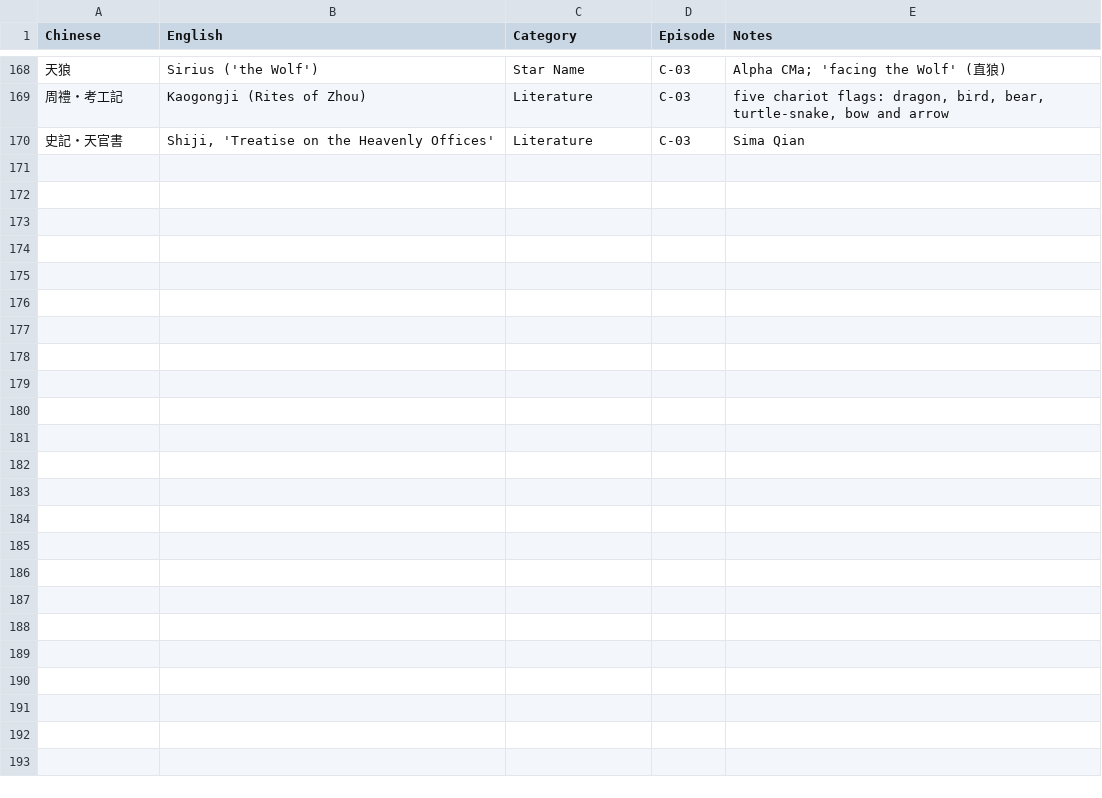
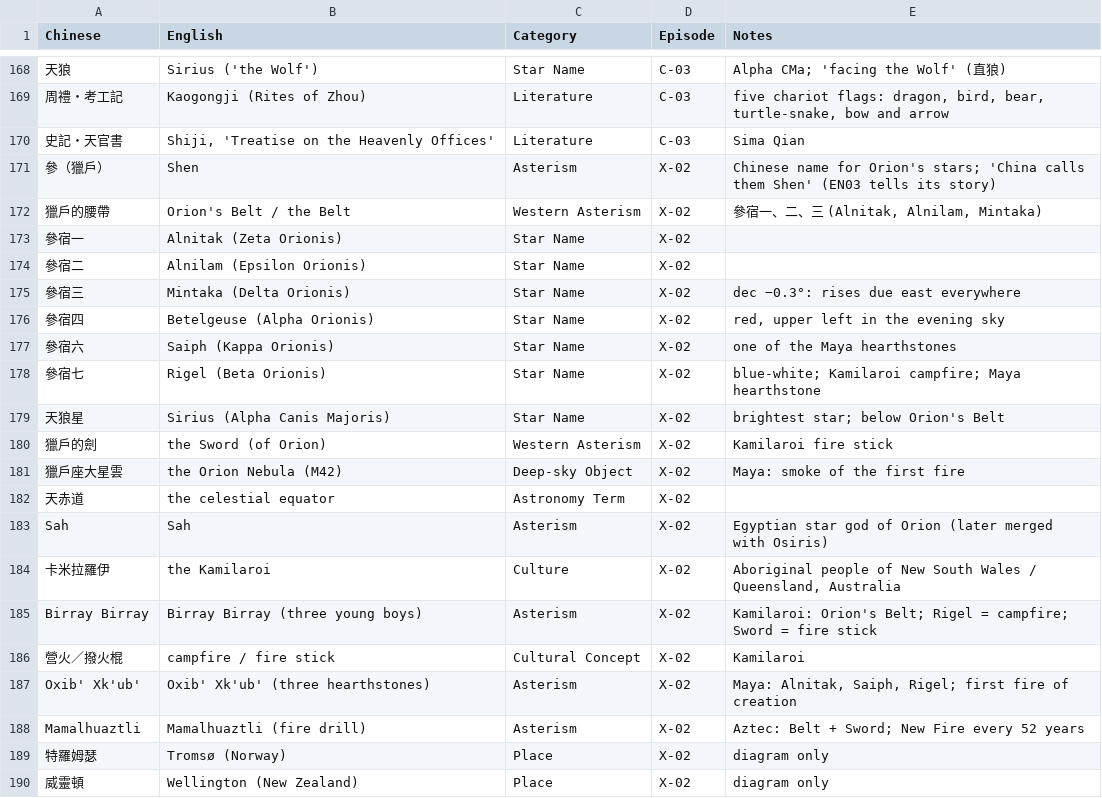
Before and after one commit to Kimchi2104/NTNU-Insta, a CSV file: 06_發布月曆/英文譯名表.csv, drawn as a sheet; only a part is shown, gaps mark what is left out; the diff names each change by its address in the sheet, - before the commit and + after, or states it on an @@ line.

```diff
--- a/06_發布月曆/英文譯名表.csv
+++ b/06_發布月曆/英文譯名表.csv
+row 171: 參（獵戶） | Shen | Asterism | X-02 | Chinese name for Orion's stars; 'China calls them Shen' (EN03 tells its story)
+row 172: 獵戶的腰帶 | Orion's Belt / the Belt | Western Asterism | X-02 | 參宿一、二、三 (Alnitak, Alnilam, Mintaka)
+row 173: 參宿一 | Alnitak (Zeta Orionis) | Star Name | X-02
+row 174: 參宿二 | Alnilam (Epsilon Orionis) | Star Name | X-02
+row 175: 參宿三 | Mintaka (Delta Orionis) | Star Name | X-02 | dec −0.3°: rises due east everywhere
+row 176: 參宿四 | Betelgeuse (Alpha Orionis) | Star Name | X-02 | red, upper left in the evening sky
+row 177: 參宿六 | Saiph (Kappa Orionis) | Star Name | X-02 | one of the Maya hearthstones
+row 178: 參宿七 | Rigel (Beta Orionis) | Star Name | X-02 | blue-white; Kamilaroi campfire; Maya hearthstone
+row 179: 天狼星 | Sirius (Alpha Canis Majoris) | Star Name | X-02 | brightest star; below Orion's Belt
+row 180: 獵戶的劍 | the Sword (of Orion) | Western Asterism | X-02 | Kamilaroi fire stick
+row 181: 獵戶座大星雲 | the Orion Nebula (M42) | Deep-sky Object | X-02 | Maya: smoke of the first fire
+row 182: 天赤道 | the celestial equator | Astronomy Term | X-02
+row 183: Sah | Sah | Asterism | X-02 | Egyptian star god of Orion (later merged with Osiris)
+row 184: 卡米拉羅伊 | the Kamilaroi | Culture | X-02 | Aboriginal people of New South Wales / Queensland, Australia
+row 185: Birray Birray | Birray Birray (three young boys) | Asterism | X-02 | Kamilaroi: Orion's Belt; Rigel = campfire; Sword = fire stick
+row 186: 營火／撥火棍 | campfire / fire stick | Cultural Concept | X-02 | Kamilaroi
+row 187: Oxib' Xk'ub' | Oxib' Xk'ub' (three hearthstones) | Asterism | X-02 | Maya: Alnitak, Saiph, Rigel; first fire of creation
+row 188: Mamalhuaztli | Mamalhuaztli (fire drill) | Asterism | X-02 | Aztec: Belt + Sword; New Fire every 52 years
+row 189: 特羅姆瑟 | Tromsø (Norway) | Place | X-02 | diagram only
+row 190: 威靈頓 | Wellington (New Zealand) | Place | X-02 | diagram only
```
Also changed, not shown: 06_發布月曆/節目表_萬國星空_英文版.csv, 13 other files.
